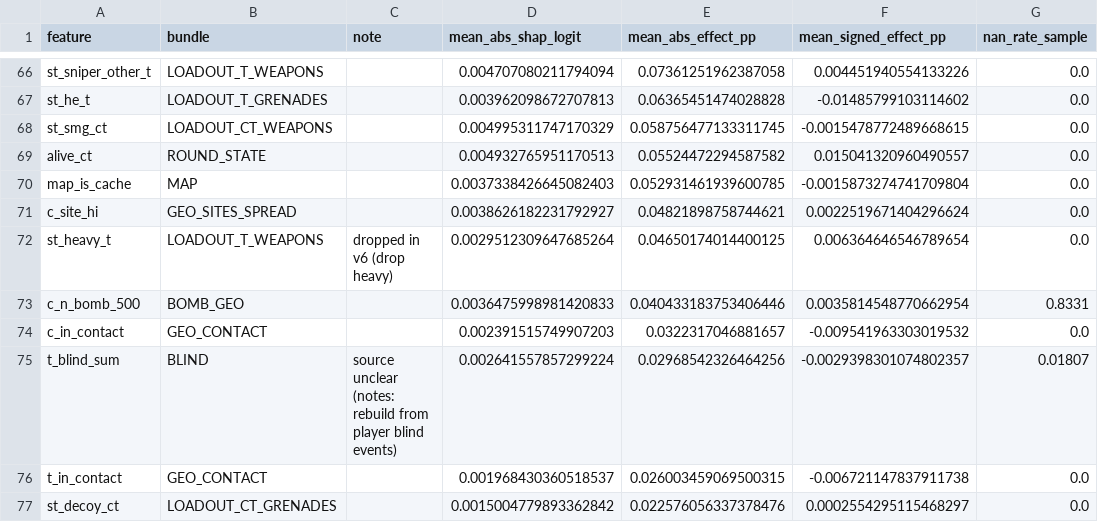
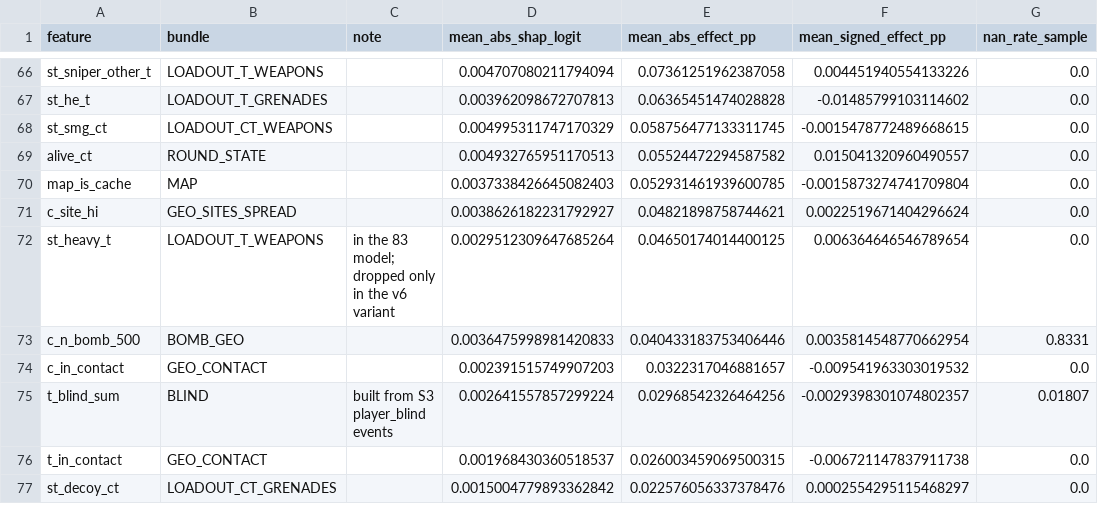
Before and after one commit to pureskillgg/counterstrike-win-probability, a CSV file: docs/explainability/tables/feature_importance_and_effects.csv, drawn as a sheet; only a part is shown, gaps mark what is left out; the diff covers the shown part only; the diff names each change by its address in the sheet, - before the commit and + after, or states it on an @@ line.

```diff
--- a/docs/explainability/tables/feature_importance_and_effects.csv
+++ b/docs/explainability/tables/feature_importance_and_effects.csv
-C72 (note): dropped in v6 (drop heavy)
+C72 (note): in the 83 model; dropped only in the v6 variant
-C75 (note): source unclear (notes: rebuild from player blind events)
+C75 (note): built from S3 player_blind events
```
Also changed, not shown: 11 edited cells elsewhere in this file, docs/explainability/tables/feature_slopes_all83.csv, 2 other files.
